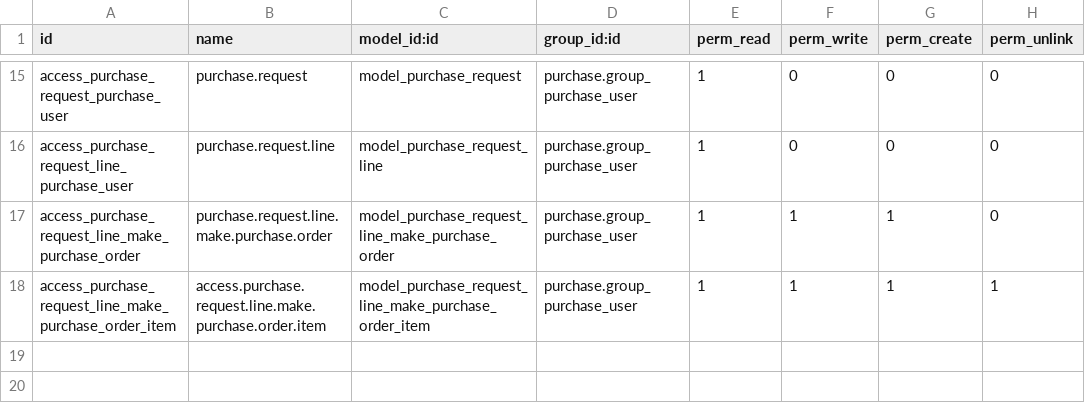
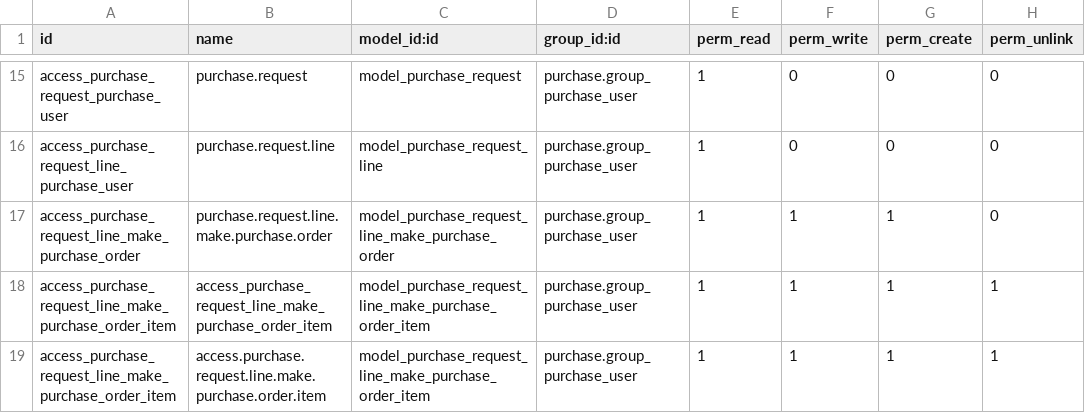
Before and after one commit to IZamorano-Interhaus/Interhaus, a CSV file: new_module/security/ir.model.access.csv, drawn as a sheet; only a part is shown, gaps mark what is left out; the diff names each change by its address in the sheet, - before the commit and + after, or states it on an @@ line.

Commit message:
actualizacion 1.4.8

```diff
--- a/new_module/security/ir.model.access.csv
+++ b/new_module/security/ir.model.access.csv
+row 18: access_purchase_request_line_make_purchase_order_item | access_purchase_request_line_make_purchase_order_item | model_purchase_request_line_make_purchase_order_item | purchase.group_purchase_user | 1 | 1 | 1 | 1
```
